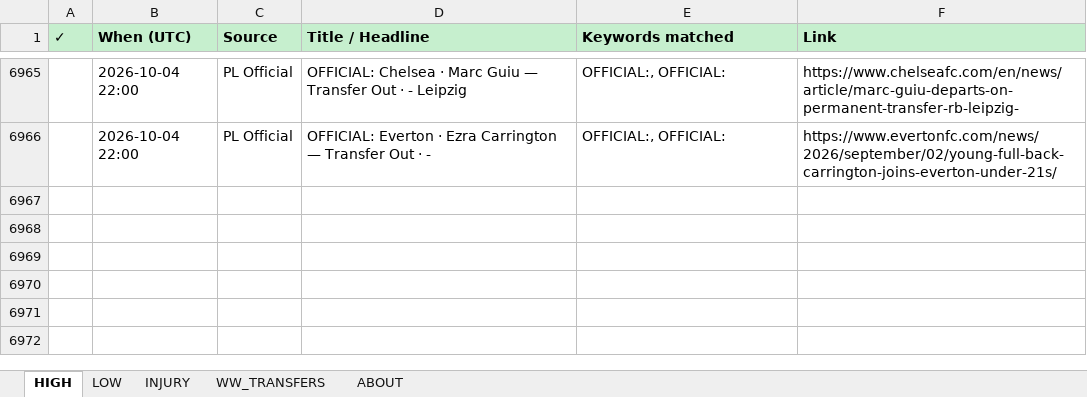
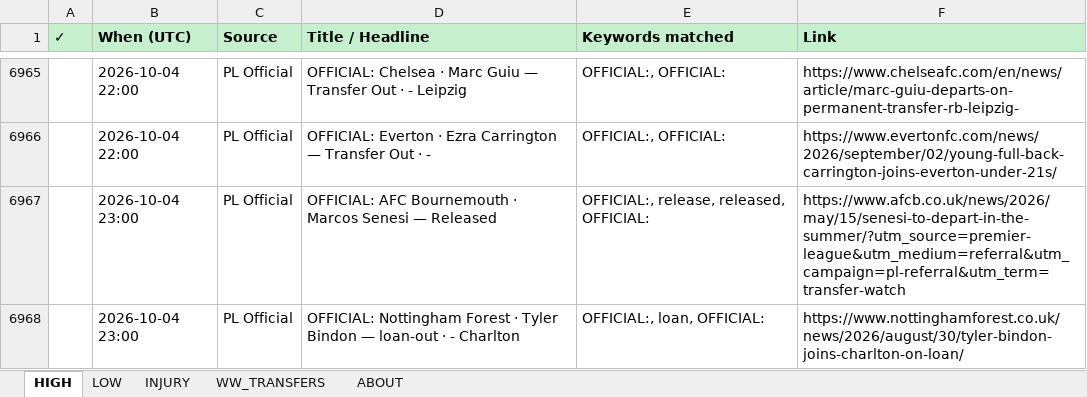
Before and after one commit to rneves2005-dotcom/fpl-dashboard, an Excel workbook: Transfer_Tracker.xlsx, sheet HIGH, drawn as a sheet; only a part is shown, gaps mark what is left out; values as stored, in another font and other column widths than the file's, no borders; the diff names each change by its address in the sheet, - before the commit and + after, or states it on an @@ line.

Commit message:
auto: transfer poll 2026-10-04 23:00 UTC · 2 new

```diff
--- a/Transfer_Tracker.xlsx (sheet HIGH)
+++ b/Transfer_Tracker.xlsx (sheet HIGH)
+row 6967:  | 2026-10-04 23:00 | PL Official | OFFICIAL: AFC Bournemouth · Marcos Senesi — Released | OFFICIAL:, release, released, OFFICIAL: | https://www.afcb.co.uk/news/2026/may/15/senesi-to-depart-in-the-summer/?utm_source=premier-league&utm_medium=referral&utm_campaign=pl-referral&utm_term=transfer-watch
+row 6968:  | 2026-10-04 23:00 | PL Official | OFFICIAL: Nottingham Forest · Tyler Bindon — loan-out · - Charlton | OFFICIAL:, loan, OFFICIAL: | https://www.nottinghamforest.co.uk/news/2026/august/30/tyler-bindon-joins-charlton-on-loan/
```
